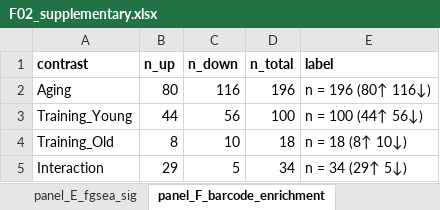
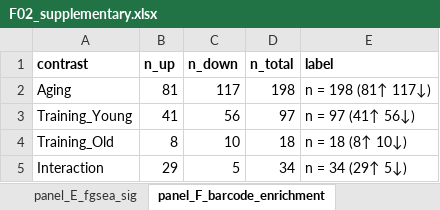
Before and after one commit to Dustyn-T-Lewis/YvO_2025, an Excel workbook: 04_Figures/F02/c_data/F02_supplementary.xlsx, sheet panel_F_barcode_enrichment, drawn as a sheet; values as stored, in another font and other column widths than the file's, no borders; the diff names each change by its address in the sheet, - before the commit and + after, or states it on an @@ line.

```diff
--- a/04_Figures/F02/c_data/F02_supplementary.xlsx (sheet panel_F_barcode_enrichment)
+++ b/04_Figures/F02/c_data/F02_supplementary.xlsx (sheet panel_F_barcode_enrichment)
-B2 (n_up): 80
+B2 (n_up): 81
-C2 (n_down): 116
+C2 (n_down): 117
-D2 (n_total): 196
+D2 (n_total): 198
-E2 (label): n = 196 (80↑ 116↓)
+E2 (label): n = 198 (81↑ 117↓)
-B3 (n_up): 44
+B3 (n_up): 41
-D3 (n_total): 100
+D3 (n_total): 97
-E3 (label): n = 100 (44↑ 56↓)
+E3 (label): n = 97 (41↑ 56↓)
```
Also changed, not shown: sheet SUPP_panel_C_cv_scatter, sheet panel_B_logfc_long, sheet SUPP_panel_C_cv_delta, sheet SUPP_panel_E_imputed, sheet panel_D_upset_overlap_enrich, sheet SUPP_panel_D_median_cv_ci, 4 more sheets, 27 other files.
